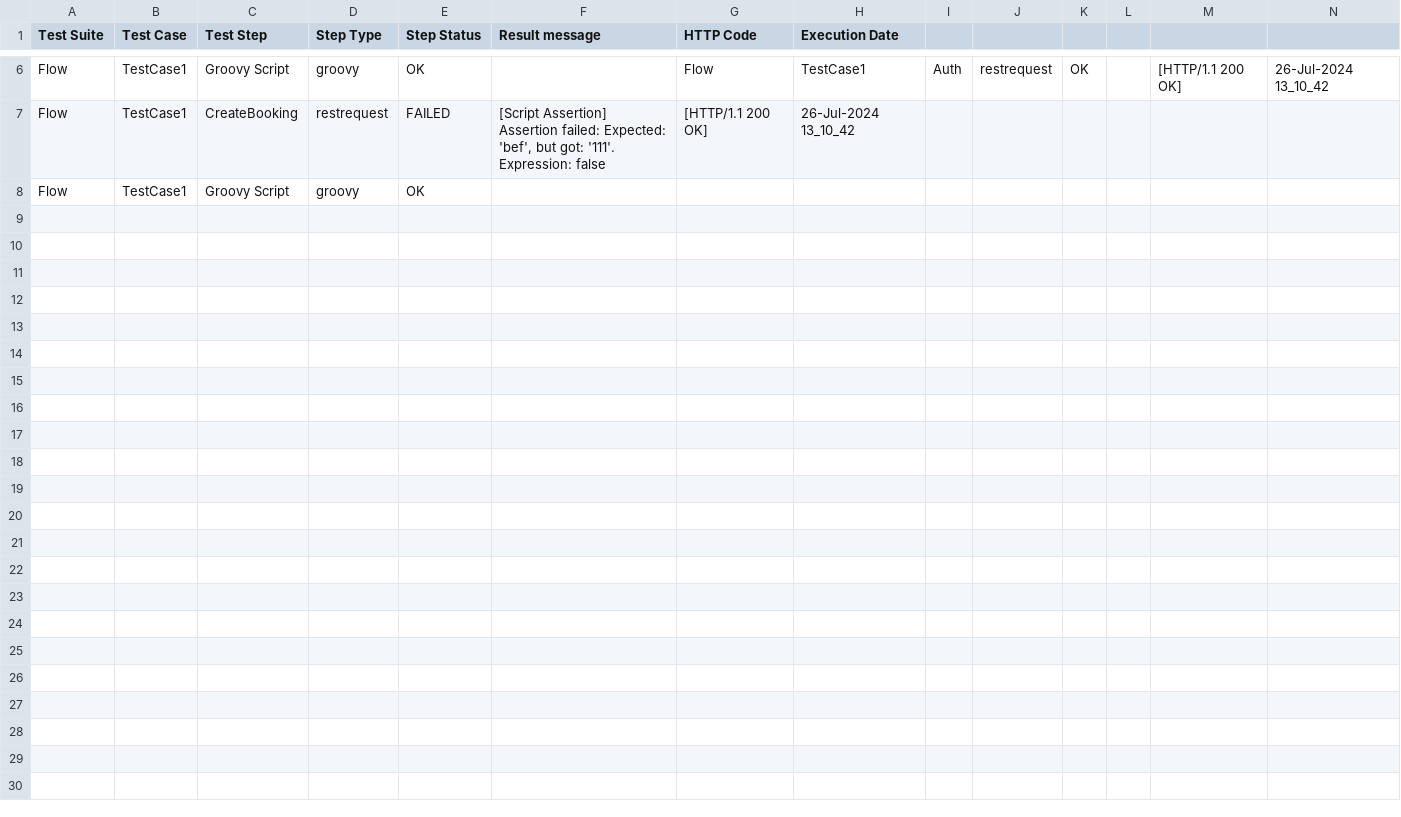
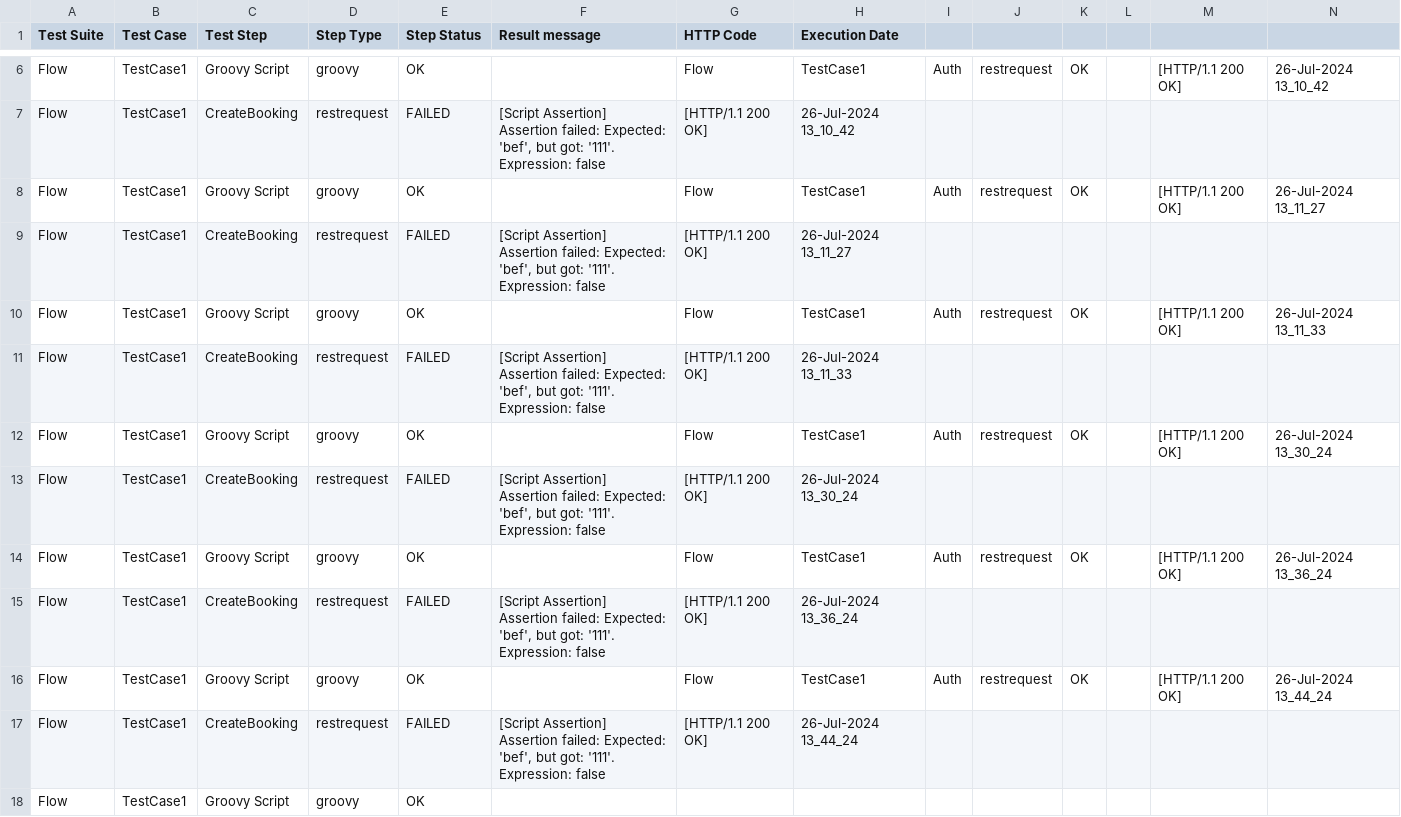
Before and after one commit to thanhvy0301/SoapUI-Demo, a CSV file: Report/Report_Flow_TestCase1.csv, drawn as a sheet; only a part is shown, gaps mark what is left out; the diff names each change by its address in the sheet, - before the commit and + after, or states it on an @@ line.

```diff
--- a/Report/Report_Flow_TestCase1.csv
+++ b/Report/Report_Flow_TestCase1.csv
+row 8: Flow | TestCase1 | Groovy Script | groovy | OK |  | Flow | TestCase1 | Auth | restrequest | OK |  | [HTTP/1.1 200 OK] | 26-Jul-2024 13_11_27
+row 9: Flow | TestCase1 | CreateBooking | restrequest | FAILED | [Script Assertion] Assertion failed: Expected: 'bef', but got: '111'. Expression: false | [HTTP/1.1 200 OK] | 26-Jul-2024 13_11_27
+row 10: Flow | TestCase1 | Groovy Script | groovy | OK |  | Flow | TestCase1 | Auth | restrequest | OK |  | [HTTP/1.1 200 OK] | 26-Jul-2024 13_11_33
+row 11: Flow | TestCase1 | CreateBooking | restrequest | FAILED | [Script Assertion] Assertion failed: Expected: 'bef', but got: '111'. Expression: false | [HTTP/1.1 200 OK] | 26-Jul-2024 13_11_33
+row 12: Flow | TestCase1 | Groovy Script | groovy | OK |  | Flow | TestCase1 | Auth | restrequest | OK |  | [HTTP/1.1 200 OK] | 26-Jul-2024 13_30_24
+row 13: Flow | TestCase1 | CreateBooking | restrequest | FAILED | [Script Assertion] Assertion failed: Expected: 'bef', but got: '111'. Expression: false | [HTTP/1.1 200 OK] | 26-Jul-2024 13_30_24
+row 14: Flow | TestCase1 | Groovy Script | groovy | OK |  | Flow | TestCase1 | Auth | restrequest | OK |  | [HTTP/1.1 200 OK] | 26-Jul-2024 13_36_24
+row 15: Flow | TestCase1 | CreateBooking | restrequest | FAILED | [Script Assertion] Assertion failed: Expected: 'bef', but got: '111'. Expression: false | [HTTP/1.1 200 OK] | 26-Jul-2024 13_36_24
+row 16: Flow | TestCase1 | Groovy Script | groovy | OK |  | Flow | TestCase1 | Auth | restrequest | OK |  | [HTTP/1.1 200 OK] | 26-Jul-2024 13_44_24
+row 17: Flow | TestCase1 | CreateBooking | restrequest | FAILED | [Script Assertion] Assertion failed: Expected: 'bef', but got: '111'. Expression: false | [HTTP/1.1 200 OK] | 26-Jul-2024 13_44_24
```
Also changed, not shown: 9 other files.
